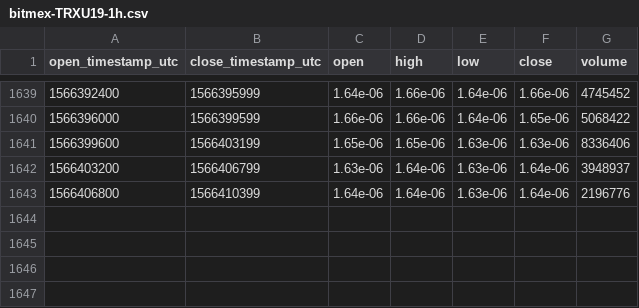
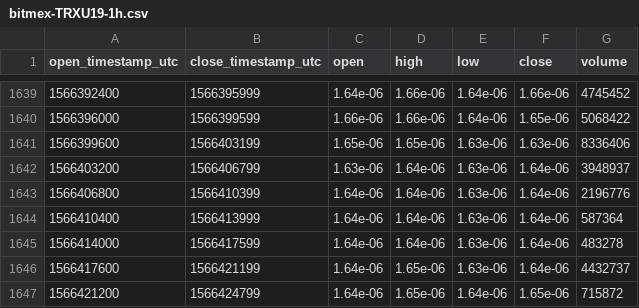
Before and after one commit to cryptobigbro/bitmex-TRXU19, a CSV file: bitmex-TRXU19-1h.csv, drawn as a sheet; only a part is shown, gaps mark what is left out.

Commit message:
Update OHLCV data.

```diff
--- a/bitmex-TRXU19-1h.csv
+++ b/bitmex-TRXU19-1h.csv
@@ -1643 +1643,5 @@ open_timestamp_utc,close_timestamp_utc,open,high,low,close,volume
 1566406800,1566410399,1.64e-06,1.64e-06,1.63e-06,1.64e-06,2196776
+1566410400,1566413999,1.64e-06,1.64e-06,1.63e-06,1.64e-06,587364
+1566414000,1566417599,1.64e-06,1.64e-06,1.63e-06,1.64e-06,483278
+1566417600,1566421199,1.64e-06,1.65e-06,1.63e-06,1.64e-06,4432737
+1566421200,1566424799,1.64e-06,1.65e-06,1.64e-06,1.65e-06,715872
```
